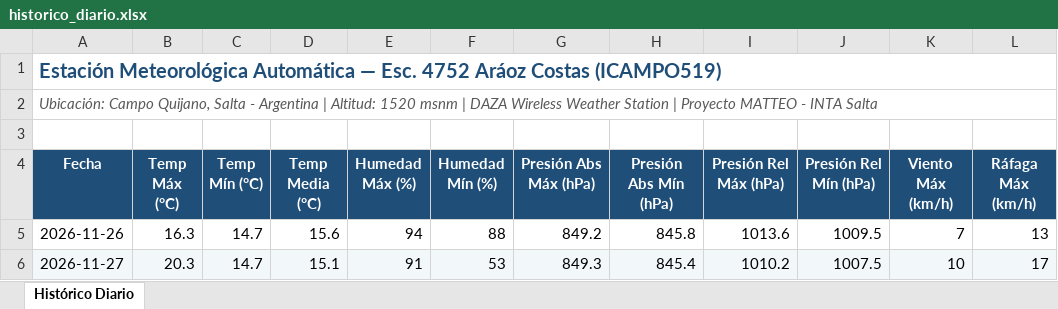
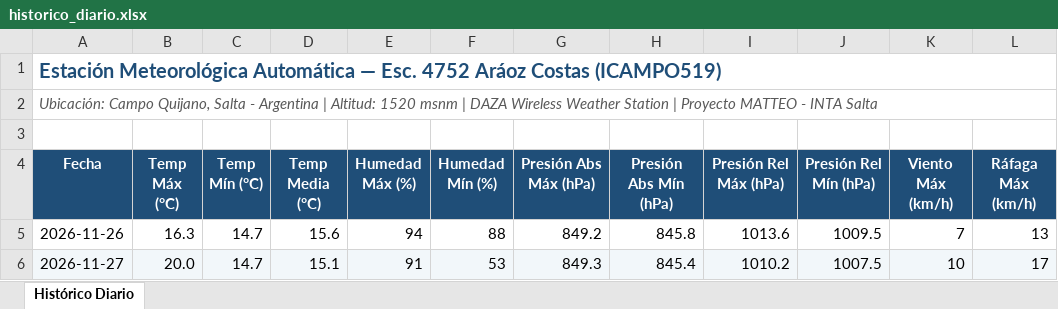
Before and after one commit to intasalta/ema_esc4752, an Excel workbook: historico_diario.xlsx, sheet Histórico Diario, drawn as a sheet; only a part is shown; values as stored, in another font and other column widths than the file's, no borders; the diff names each change by its address in the sheet, - before the commit and + after, or states it on an @@ line.

```diff
--- a/historico_diario.xlsx (sheet Histórico Diario)
+++ b/historico_diario.xlsx (sheet Histórico Diario)
-B6 (Temp Máx (°C)): 20.3
+B6 (Temp Máx (°C)): 20.0
```
Also changed, not shown: 2 other files.
